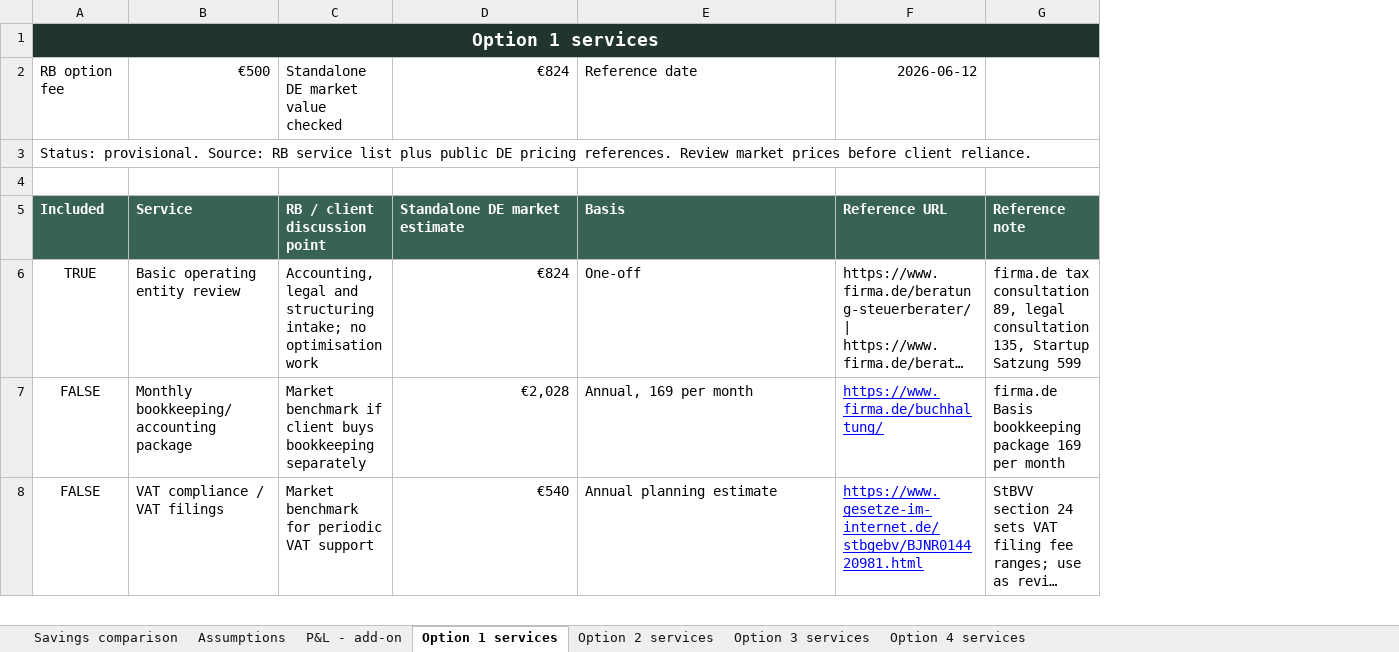
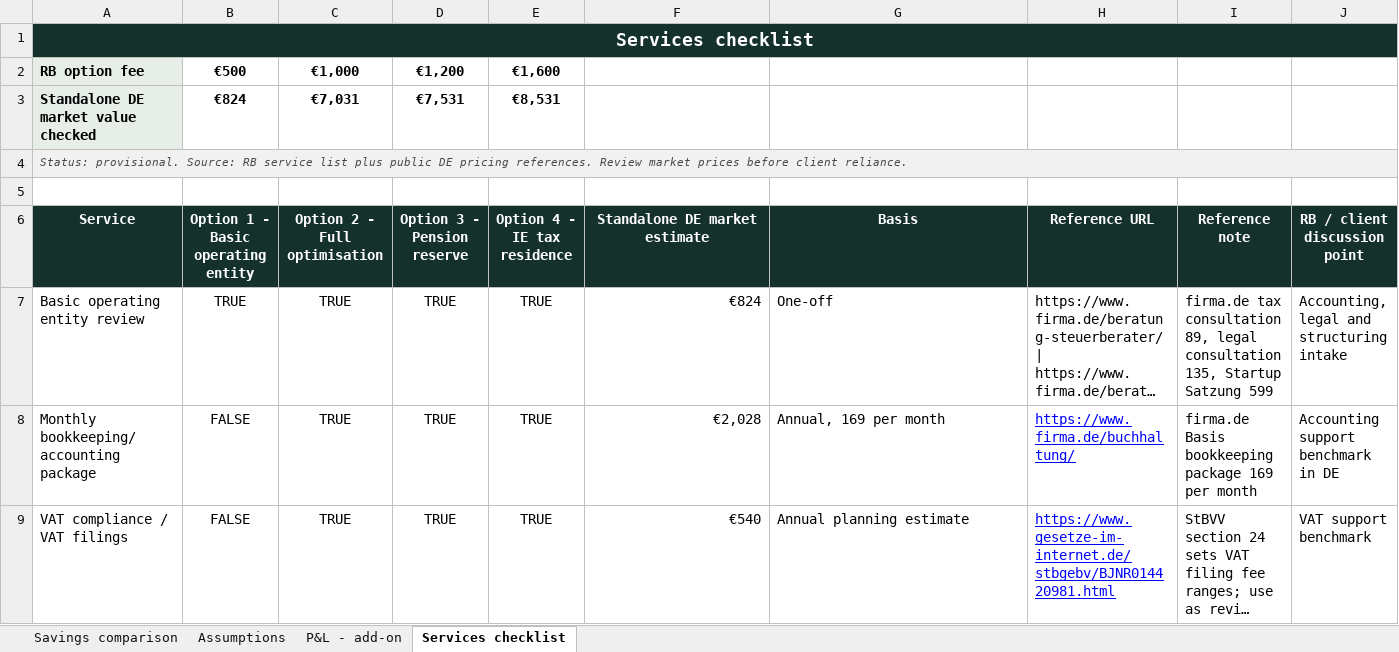
Before and after one commit to IoanaBob/richmond-blackwood-codex, an Excel workbook: clients/Companies/_template/savings-calculation-template.xlsx, sheet Services checklist, drawn as a sheet; only a part is shown; long unchanged cells end in …; values as stored, in another font and other column widths than the file's, no borders; charts and pictures not drawn; removed rows and columns are numbered as before the commit, all else as after; the diff names each change by its address in the sheet, - before the commit and + after, or states it on an @@ line.

Commit message:
Consolidate savings service checklist

```diff
--- a/clients/Companies/_template/savings-calculation-template.xlsx (sheet Services checklist)
+++ b/clients/Companies/_template/savings-calculation-template.xlsx (sheet Services checklist)
-sheet tab: Option 1 services
+sheet tab: Services checklist
-sheet tab: Option 2 services
-sheet tab: Option 3 services
-sheet tab: Option 4 services
-column A (Included), row 1: Option 1 services; row 3: Status: provisional. Source: RB service list plus public DE pricing references. Review market prices before client reliance.; rows 6-8: TRUE | FALSE | FALSE
-column C (RB / client discussion point), rows 6-8: Accounting, legal and structuring intake; no optimisation work | Market benchmark if client buys bookkeeping separately | Market benchmark for periodic VAT support
+column B, row 2: €500; rows 6-9: Option 1 - Basic operating entity | TRUE | FALSE | FALSE
+column C (Option 2 - Full optimisation), row 2: €1,000; rows 7-9: all TRUE
+column D (Option 3 - Pension reserve), row 2: €1,200; rows 7-9: all TRUE
+column E (Option 4 - IE tax residence), row 2: €1,600; rows 7-9: all TRUE
+column J (RB / client discussion point), rows 7-9: Accounting, legal and structuring intake | Accounting support benchmark in DE | VAT support benchmark
-A1 (Service): (empty)
+A1 (Service): Services checklist
-A1 fill: none
+A1 fill: #15312C
+A1:J1 merged
-row 2: RB option fee | €500 | Standalone DE market value checked | €824 | Reference date | 2026-06-12
-A2 (Service): (empty)
+A2 (Service): RB option fee
-A2 fill: none
+A2 fill: #E6EEE7
+row 3: Standalone DE market value checked | €824 | €7,031 | €7,531 | €8,531
+row 4: Status: provisional. Source: RB service list plus public DE pricing references. Review market prices before client reliance.
@@ A6 fill: #386354 → #15312C, alignment: left → center @@
@@ F6:I6 fill: #386354 → #15312C, alignment: left → center @@
```
Also changed, not shown: charts or pictures, 1 other file.
